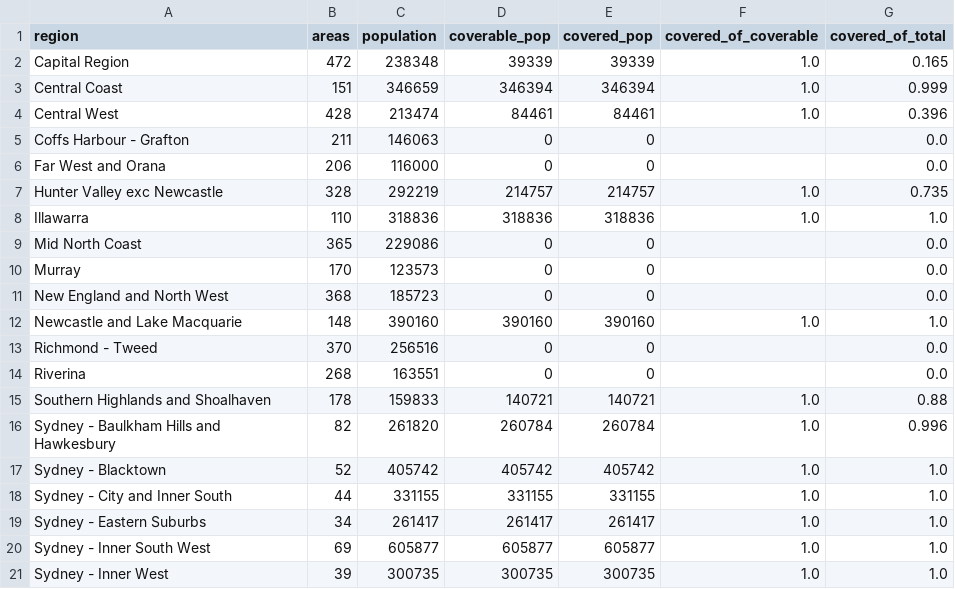
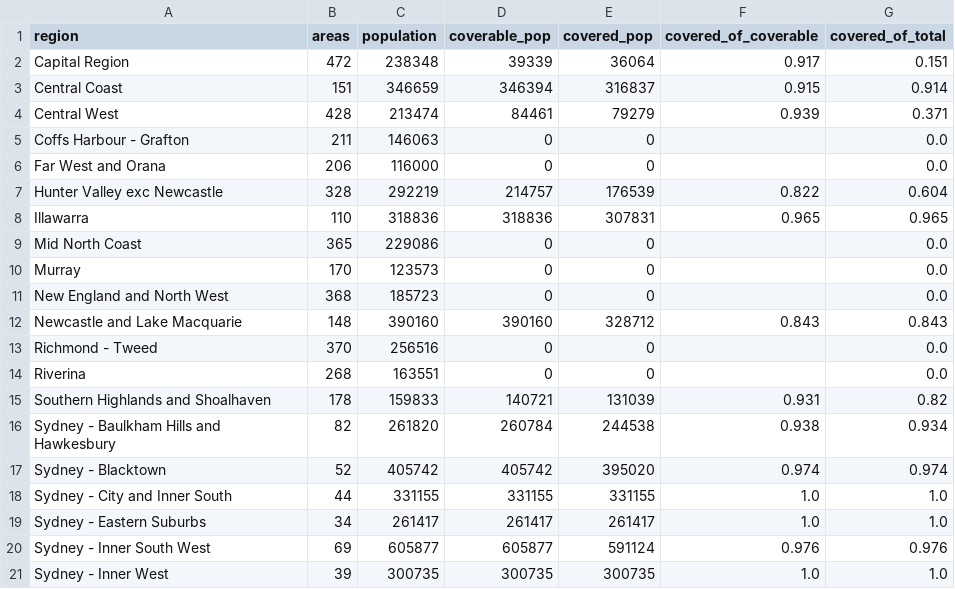
Before and after one commit to william77-arch/2026_FlyingCars_Network, a CSV file: model/Airport Shuttle Case/shuttle_region_coverage_V2.csv, drawn as a sheet; only a part is shown; the diff covers the shown part only.

```diff
--- a/model/Airport Shuttle Case/shuttle_region_coverage_V2.csv
+++ b/model/Airport Shuttle Case/shuttle_region_coverage_V2.csv
@@ -1,9 +1,9 @@
 region,areas,population,coverable_pop,covered_pop,covered_of_coverable,covered_of_total
-Capital Region,472,238348,39339,39339,1.0,0.165
-Central Coast,151,346659,346394,346394,1.0,0.999
-Central West,428,213474,84461,84461,1.0,0.396
+Capital Region,472,238348,39339,36064,0.917,0.151
+Central Coast,151,346659,346394,316837,0.915,0.914
+Central West,428,213474,84461,79279,0.939,0.371
 Coffs Harbour - Grafton,211,146063,0,0,,0.0
 Far West and Orana,206,116000,0,0,,0.0
-Hunter Valley exc Newcastle,328,292219,214757,214757,1.0,0.735
-Illawarra,110,318836,318836,318836,1.0,1.0
+Hunter Valley exc Newcastle,328,292219,214757,176539,0.822,0.604
+Illawarra,110,318836,318836,307831,0.965,0.965
 Mid North Coast,365,229086,0,0,,0.0
@@ -11,11 +11,11 @@ Murray,170,123573,0,0,,0.0
 New England and North West,368,185723,0,0,,0.0
-Newcastle and Lake Macquarie,148,390160,390160,390160,1.0,1.0
+Newcastle and Lake Macquarie,148,390160,390160,328712,0.843,0.843
 Richmond - Tweed,370,256516,0,0,,0.0
 Riverina,268,163551,0,0,,0.0
-Southern Highlands and Shoalhaven,178,159833,140721,140721,1.0,0.88
-Sydney - Baulkham Hills and Hawkesbury,82,261820,260784,260784,1.0,0.996
-Sydney - Blacktown,52,405742,405742,405742,1.0,1.0
+Southern Highlands and Shoalhaven,178,159833,140721,131039,0.931,0.82
+Sydney - Baulkham Hills and Hawkesbury,82,261820,260784,244538,0.938,0.934
+Sydney - Blacktown,52,405742,405742,395020,0.974,0.974
 Sydney - City and Inner South,44,331155,331155,331155,1.0,1.0
 Sydney - Eastern Suburbs,34,261417,261417,261417,1.0,1.0
-Sydney - Inner South West,69,605877,605877,605877,1.0,1.0
+Sydney - Inner South West,69,605877,605877,591124,0.976,0.976
 Sydney - Inner West,39,300735,300735,300735,1.0,1.0
```
Also changed, not shown: 18 edited cells elsewhere in this file, model/Airport Shuttle Case/shuttle_selected_sites_V2.csv, 13 other files.
